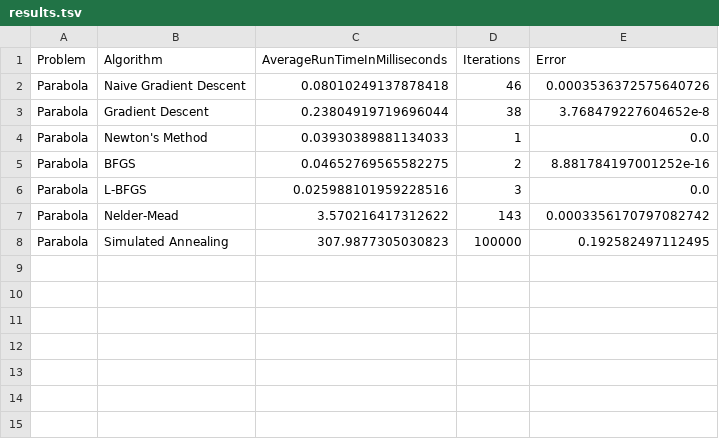
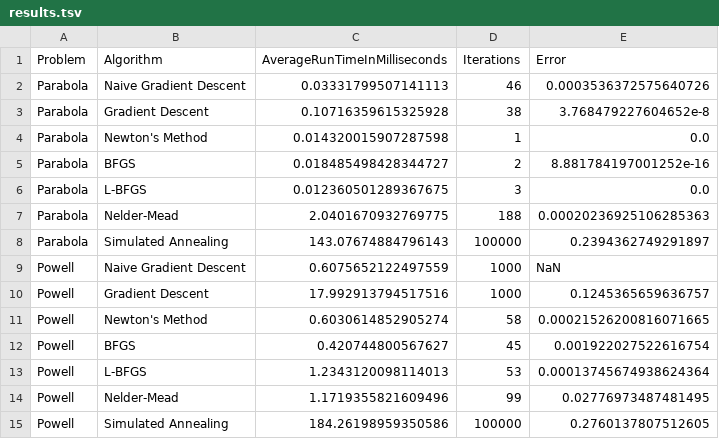
Before and after one commit to JuliaNLSolvers/Optim.jl, a TSV file: benchmarks/results.tsv, drawn as a sheet.

Commit message:
Improved benchmarks

```diff
--- a/benchmarks/results.tsv
+++ b/benchmarks/results.tsv
@@ -1,8 +1,15 @@
 Problem	Algorithm	AverageRunTimeInMilliseconds	Iterations	Error
-Parabola	Naive Gradient Descent	0.08010249137878418	46	0.0003536372575640726
-Parabola	Gradient Descent	0.23804919719696044	38	3.768479227604652e-8
-Parabola	Newton's Method	0.03930389881134033	1	0.0
-Parabola	BFGS	0.04652769565582275	2	8.881784197001252e-16
-Parabola	L-BFGS	0.025988101959228516	3	0.0
-Parabola	Nelder-Mead	3.570216417312622	143	0.0003356170797082742
-Parabola	Simulated Annealing	307.9877305030823	100000	0.192582497112495
+Parabola	Naive Gradient Descent	0.03331799507141113	46	0.0003536372575640726
+Parabola	Gradient Descent	0.10716359615325928	38	3.768479227604652e-8
+Parabola	Newton's Method	0.014320015907287598	1	0.0
+Parabola	BFGS	0.018485498428344727	2	8.881784197001252e-16
+Parabola	L-BFGS	0.012360501289367675	3	0.0
+Parabola	Nelder-Mead	2.0401670932769775	188	0.00020236925106285363
+Parabola	Simulated Annealing	143.07674884796143	100000	0.2394362749291897
+Powell	Naive Gradient Descent	0.6075652122497559	1000	NaN
+Powell	Gradient Descent	17.992913794517516	1000	0.1245365659636757
+Powell	Newton's Method	0.6030614852905274	58	0.00021526200816071665
+Powell	BFGS	0.420744800567627	45	0.001922027522616754
+Powell	L-BFGS	1.2343120098114013	53	0.00013745674938624364
+Powell	Nelder-Mead	1.1719355821609496	99	0.02776973487481495
+Powell	Simulated Annealing	184.26198959350586	100000	0.2760137807512605
```
Also changed, not shown: 6 other files.
